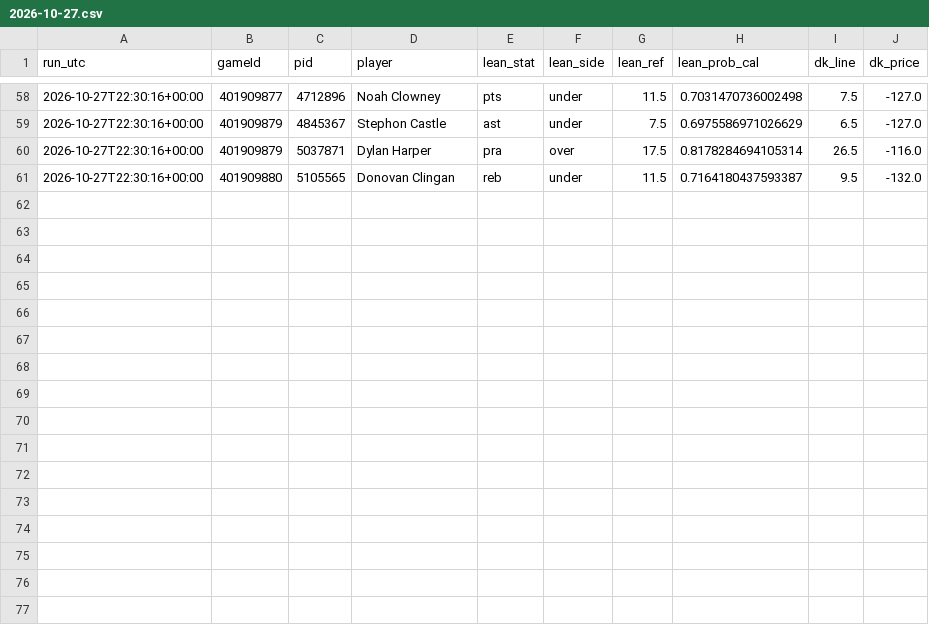
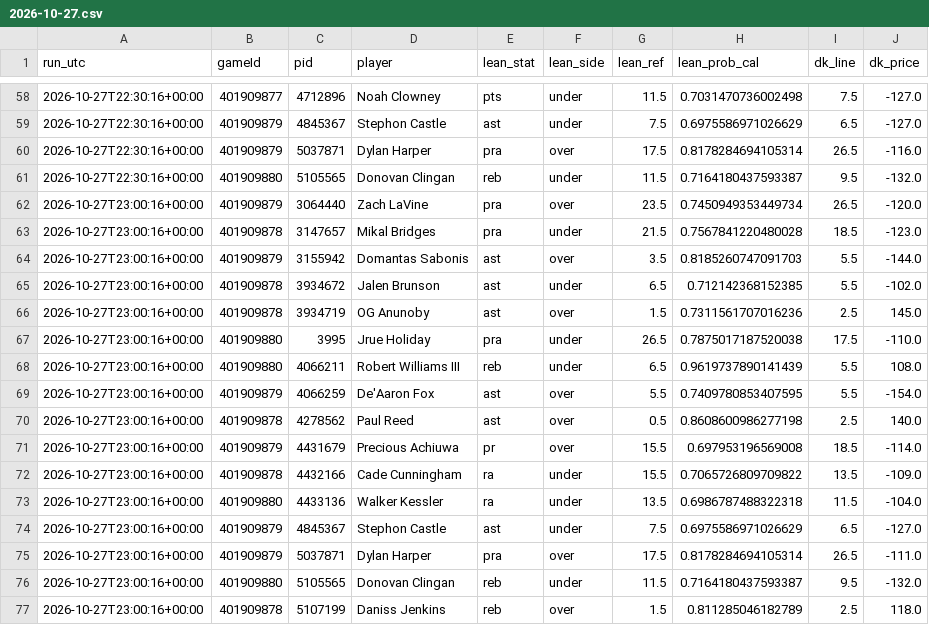
Before and after one commit to mikehollandwork-source/NBA, a CSV file: reports/live/dk_lines/2026-10-27.csv, drawn as a sheet; only a part is shown, gaps mark what is left out; the diff names each change by its address in the sheet, - before the commit and + after, or states it on an @@ line.

```diff
--- a/reports/live/dk_lines/2026-10-27.csv
+++ b/reports/live/dk_lines/2026-10-27.csv
+row 62: 2026-10-27T23:00:16+00:00 | 401909879 | 3064440 | Zach LaVine | pra | over | 23.5 | 0.7450949353449734 | 26.5 | -120.0
+row 63: 2026-10-27T23:00:16+00:00 | 401909878 | 3147657 | Mikal Bridges | pra | under | 21.5 | 0.7567841220480028 | 18.5 | -123.0
+row 64: 2026-10-27T23:00:16+00:00 | 401909879 | 3155942 | Domantas Sabonis | ast | over | 3.5 | 0.8185260747091703 | 5.5 | -144.0
+row 65: 2026-10-27T23:00:16+00:00 | 401909878 | 3934672 | Jalen Brunson | ast | under | 6.5 | 0.712142368152385 | 5.5 | -102.0
+row 66: 2026-10-27T23:00:16+00:00 | 401909878 | 3934719 | OG Anunoby | ast | over | 1.5 | 0.7311561707016236 | 2.5 | 145.0
+row 67: 2026-10-27T23:00:16+00:00 | 401909880 | 3995 | Jrue Holiday | pra | under | 26.5 | 0.7875017187520038 | 17.5 | -110.0
+row 68: 2026-10-27T23:00:16+00:00 | 401909880 | 4066211 | Robert Williams III | reb | under | 6.5 | 0.9619737890141439 | 5.5 | 108.0
+row 69: 2026-10-27T23:00:16+00:00 | 401909879 | 4066259 | De'Aaron Fox | ast | over | 5.5 | 0.7409780853407595 | 5.5 | -154.0
+row 70: 2026-10-27T23:00:16+00:00 | 401909878 | 4278562 | Paul Reed | ast | over | 0.5 | 0.8608600986277198 | 2.5 | 140.0
+row 71: 2026-10-27T23:00:16+00:00 | 401909879 | 4431679 | Precious Achiuwa | pr | over | 15.5 | 0.697953196569008 | 18.5 | -114.0
+row 72: 2026-10-27T23:00:16+00:00 | 401909878 | 4432166 | Cade Cunningham | ra | under | 15.5 | 0.7065726809709822 | 13.5 | -109.0
+row 73: 2026-10-27T23:00:16+00:00 | 401909880 | 4433136 | Walker Kessler | ra | under | 13.5 | 0.6986787488322318 | 11.5 | -104.0
+row 74: 2026-10-27T23:00:16+00:00 | 401909879 | 4845367 | Stephon Castle | ast | under | 7.5 | 0.6975586971026629 | 6.5 | -127.0
+row 75: 2026-10-27T23:00:16+00:00 | 401909879 | 5037871 | Dylan Harper | pra | over | 17.5 | 0.8178284694105314 | 26.5 | -111.0
+row 76: 2026-10-27T23:00:16+00:00 | 401909880 | 5105565 | Donovan Clingan | reb | under | 11.5 | 0.7164180437593387 | 9.5 | -132.0
+row 77: 2026-10-27T23:00:16+00:00 | 401909878 | 5107199 | Daniss Jenkins | reb | over | 1.5 | 0.811285046182789 | 2.5 | 118.0
```
Also changed, not shown: reports/live/locked/2026-10-27/DET@NYK.csv, reports/live/locked/2026-10-27/POR@LAL.csv, 1 other file.
